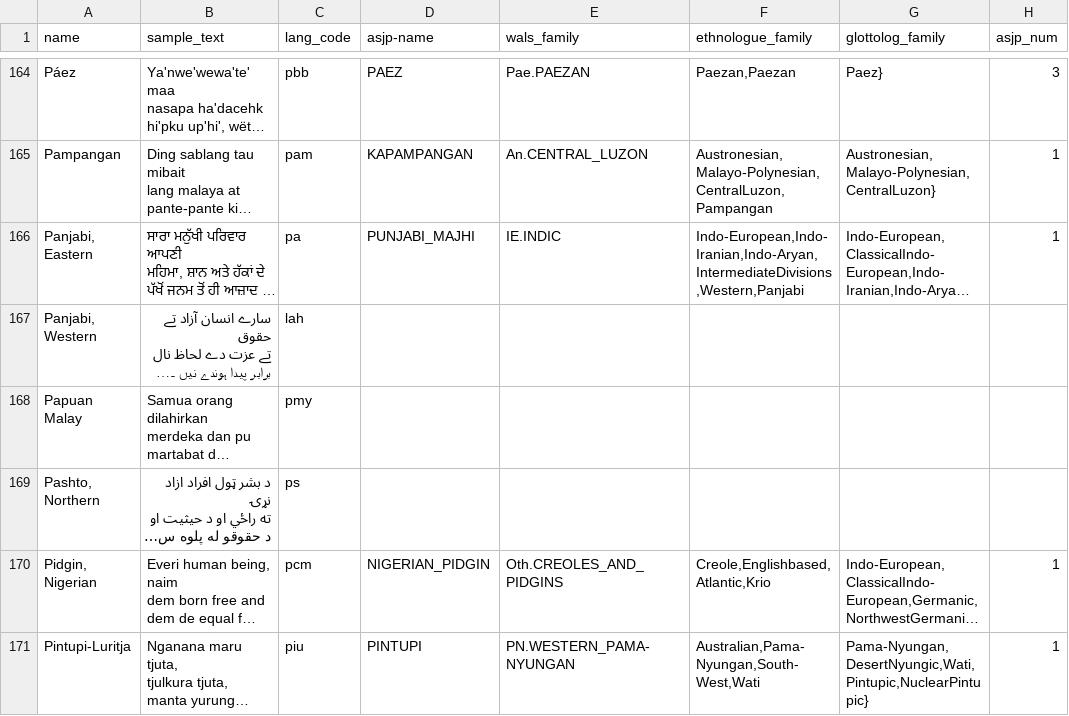
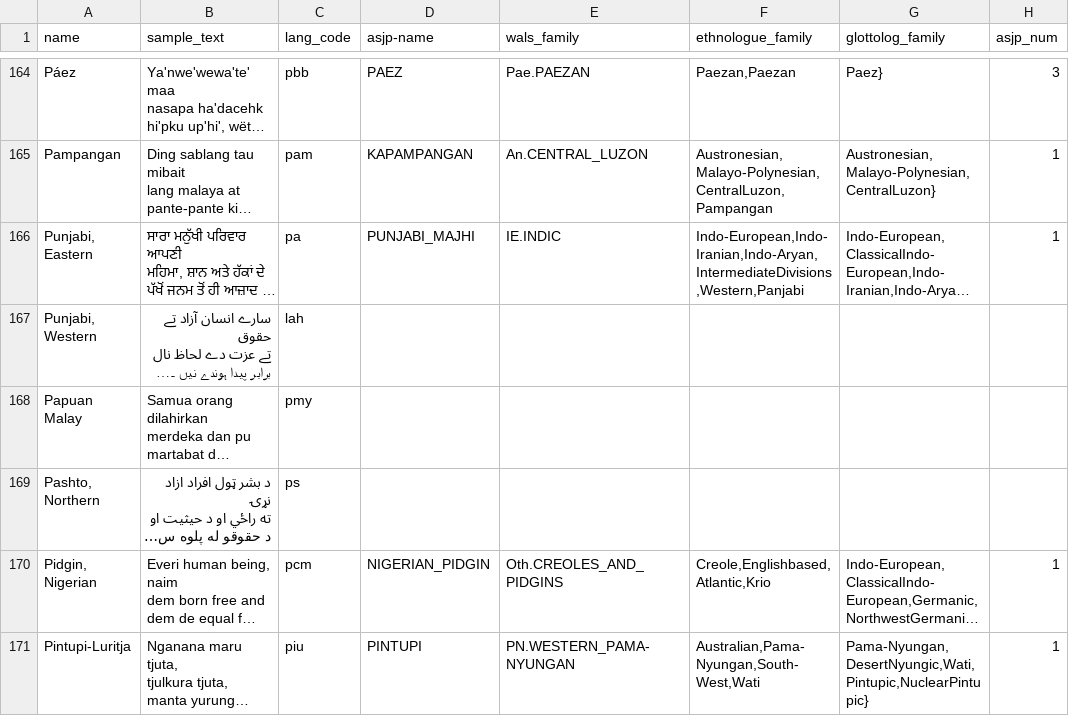
Before and after one commit to kanderson91/polyglotle, a CSV file: public/world_languages3.csv, drawn as a sheet; only a part is shown, gaps mark what is left out; long unchanged cells end in …; the diff names each change by its address in the sheet, - before the commit and + after, or states it on an @@ line.

Commit message:
I forgot to have the app look for the links I put in for wikipedia

```diff
--- a/public/world_languages3.csv
+++ b/public/world_languages3.csv
-A166 (name): Panjabi, Eastern
+A166 (name): Punjabi, Eastern
-A167 (name): Panjabi, Western
+A167 (name): Punjabi, Western
```
Also changed, not shown: 1 other file.
